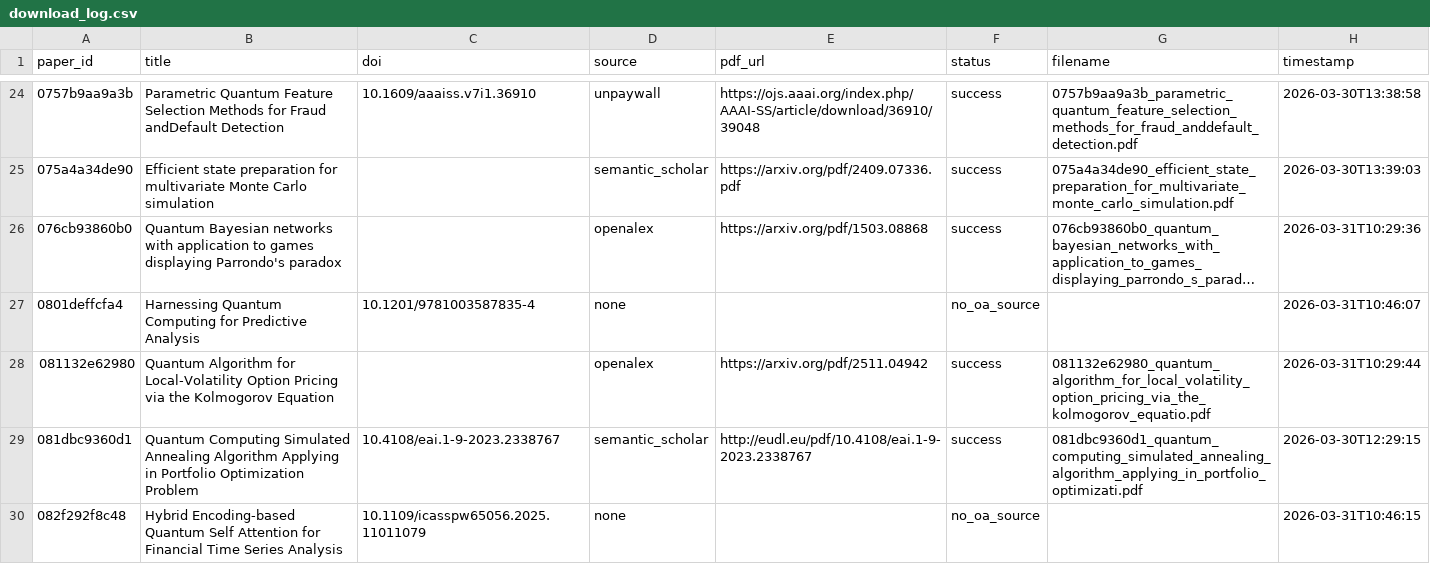
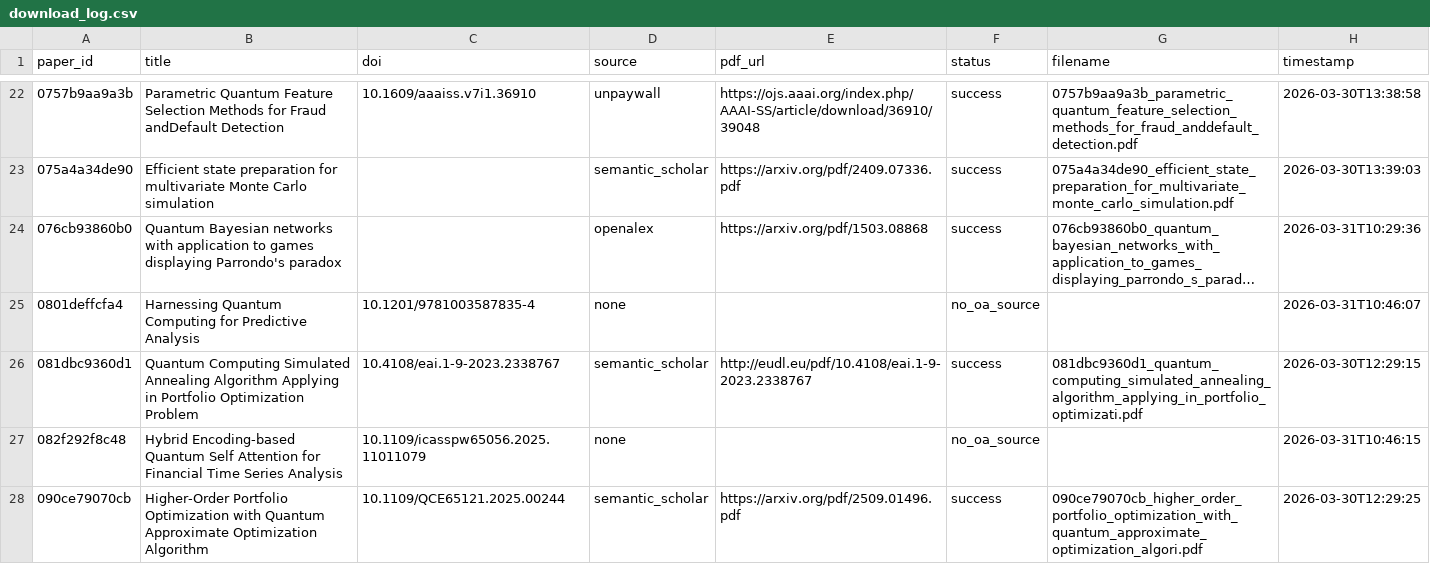
Before and after one commit to vallahrich/quantum-finance-slr, a CSV file: 08_full_texts/download_log.csv, drawn as a sheet; only a part is shown, gaps mark what is left out; the shorter side is filled out with more unchanged rows; long unchanged cells end in …; the diff covers the shown part only.

```diff
--- a/08_full_texts/download_log.csv
+++ b/08_full_texts/download_log.csv
@@ -27,3 +25,2 @@ paper_id,title,doi,source,pdf_url,status,filename,timestamp
 0801deffcfa4,Harnessing Quantum Computing for Predictive Analysis,10.1201/9781003587835-4,none,,no_oa_source,,2026-03-31T10:46:07
-081132e62980,Quantum Algorithm for Local-Volatility Option Pricing via the Kolmogorov Equation,,openalex,https://arxiv.org/pdf/2511.04942,success,081132e62980_quantum_algorithm_for_local_volatility_option_pricing_via_the_kolmogorov_equatio.pdf,2026-03-31T10:29:44
 081dbc9360d1,Quantum Computing Simulated Annealing Algorithm Applying in Portfolio Optimization Problem,10.4108/eai.1-9-2023.2338767,semantic_scholar,http://eudl.eu/pdf/10.4108/eai.1-9-2023.2338767,success,081dbc9360d1_quantum_computing_simulated_annealing_algorithm_applying_in_portfolio_optimizati.pdf,2026-03-30T12:29:15
```
Also changed, not shown: 16 removed rows elsewhere in this file, 05_screening/included_for_coding.csv, 05_screening/title_abstract_decisions.csv, 10 other files.
